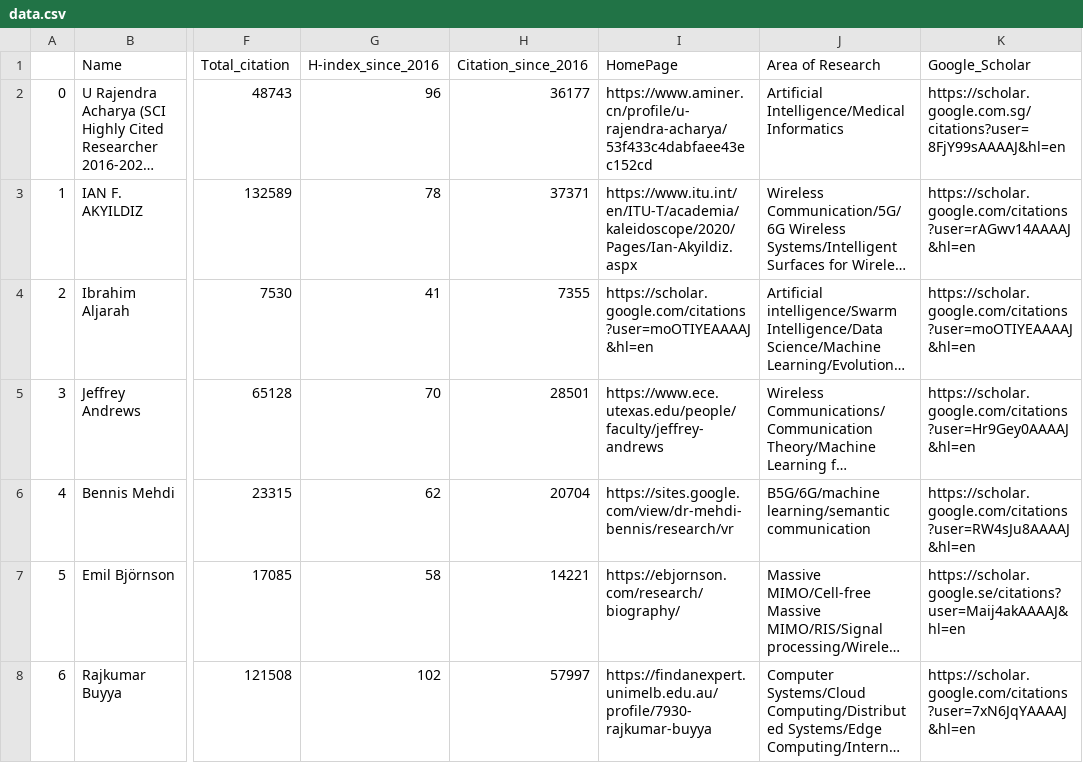
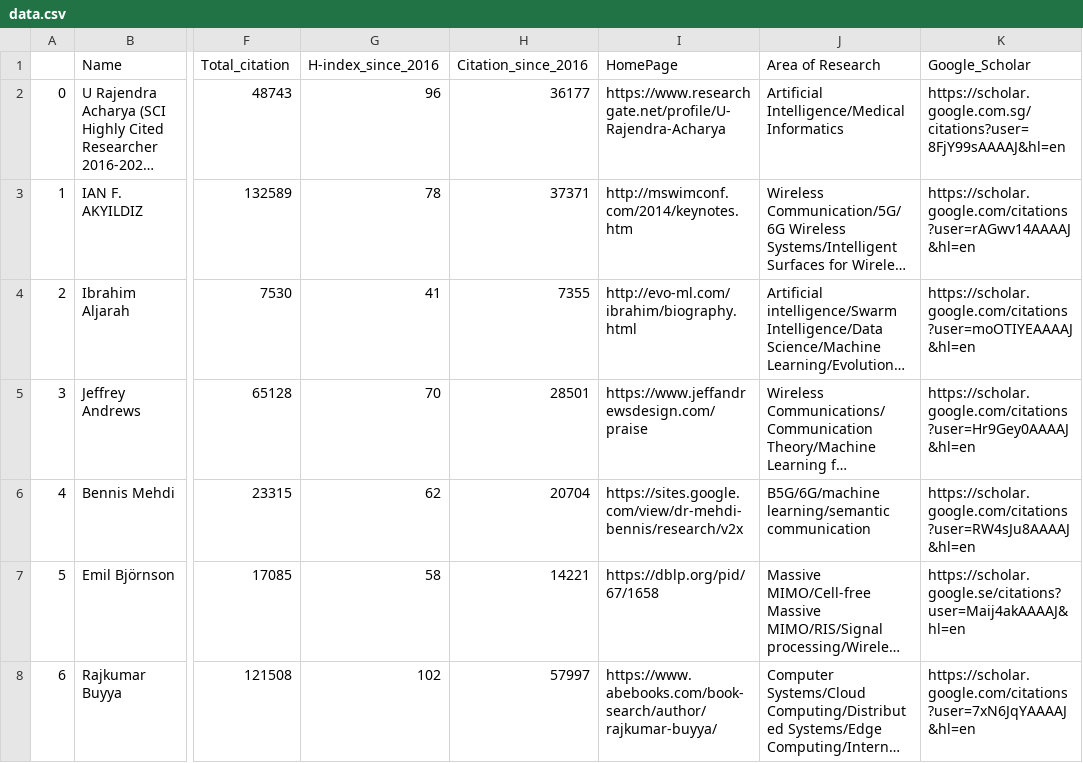
Before and after one commit to cryptogeekk/insights2techinfo, a CSV file: data.csv, drawn as a sheet; only a part is shown, gaps mark what is left out; long unchanged cells end in …; the diff covers the shown part only; the diff names each change by its address in the sheet, - before the commit and + after, or states it on an @@ line.

Commit message:
Commiting data

```diff
--- a/data.csv
+++ b/data.csv
-I2 (HomePage): https://www.aminer.cn/profile/u-rajendra-acharya/53f433c4dabfaee43ec152cd
+I2 (HomePage): https://www.researchgate.net/profile/U-Rajendra-Acharya
-I3 (HomePage): https://www.itu.int/en/ITU-T/academia/kaleidoscope/2020/Pages/Ian-Akyildiz.aspx
+I3 (HomePage): http://mswimconf.com/2014/keynotes.htm
-I4 (HomePage): https://scholar.google.com/citations?user=moOTIYEAAAAJ&hl=en
+I4 (HomePage): http://evo-ml.com/ibrahim/biography.html
-I5 (HomePage): https://www.ece.utexas.edu/people/faculty/jeffrey-andrews
+I5 (HomePage): https://www.jeffandrewsdesign.com/praise
-I6 (HomePage): https://sites.google.com/view/dr-mehdi-bennis/research/vr
+I6 (HomePage): https://sites.google.com/view/dr-mehdi-bennis/research/v2x
-I7 (HomePage): https://ebjornson.com/research/biography/
+I7 (HomePage): https://dblp.org/pid/67/1658
-I8 (HomePage): https://findanexpert.unimelb.edu.au/profile/7930-rajkumar-buyya
+I8 (HomePage): https://www.abebooks.com/book-search/author/rajkumar-buyya/
```
Also changed, not shown: 93 edited cells elsewhere in this file, 1 other file.
